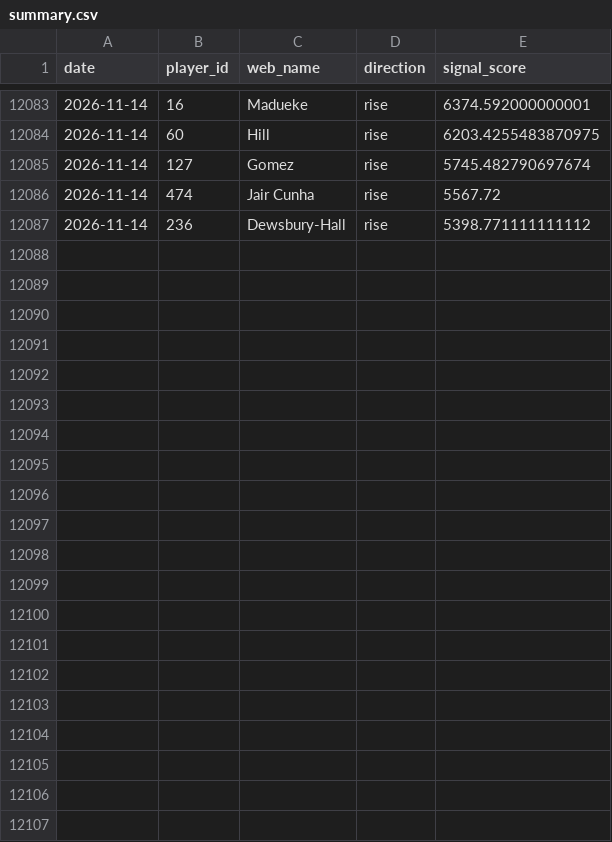
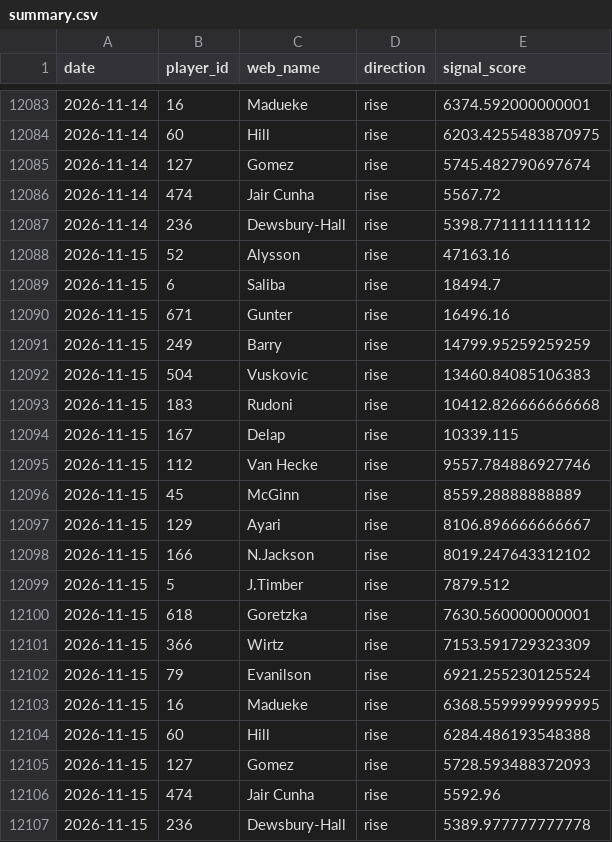
Before and after one commit to dauadaishaya9-lab/Fpl-price-predictor-, a CSV file: data/summary.csv, drawn as a sheet; only a part is shown, gaps mark what is left out.

```diff
--- a/data/summary.csv
+++ b/data/summary.csv
@@ -12087 +12087,21 @@ date,player_id,web_name,direction,signal_score
 2026-11-14,236,Dewsbury-Hall,rise,5398.771111111112
+2026-11-15,52,Alysson,rise,47163.16
+2026-11-15,6,Saliba,rise,18494.7
+2026-11-15,671,Gunter,rise,16496.16
+2026-11-15,249,Barry,rise,14799.95259259259
+2026-11-15,504,Vuskovic,rise,13460.84085106383
+2026-11-15,183,Rudoni,rise,10412.826666666668
+2026-11-15,167,Delap,rise,10339.115
+2026-11-15,112,Van Hecke,rise,9557.784886927746
+2026-11-15,45,McGinn,rise,8559.28888888889
+2026-11-15,129,Ayari,rise,8106.896666666667
+2026-11-15,166,N.Jackson,rise,8019.247643312102
+2026-11-15,5,J.Timber,rise,7879.512
+2026-11-15,618,Goretzka,rise,7630.560000000001
+2026-11-15,366,Wirtz,rise,7153.591729323309
+2026-11-15,79,Evanilson,rise,6921.255230125524
+2026-11-15,16,Madueke,rise,6368.5599999999995
+2026-11-15,60,Hill,rise,6284.486193548388
+2026-11-15,127,Gomez,rise,5728.593488372093
+2026-11-15,474,Jair Cunha,rise,5592.96
+2026-11-15,236,Dewsbury-Hall,rise,5389.977777777778
```
Also changed, not shown: data/evaluation.csv, data/last_prices.csv, 5 other files.
